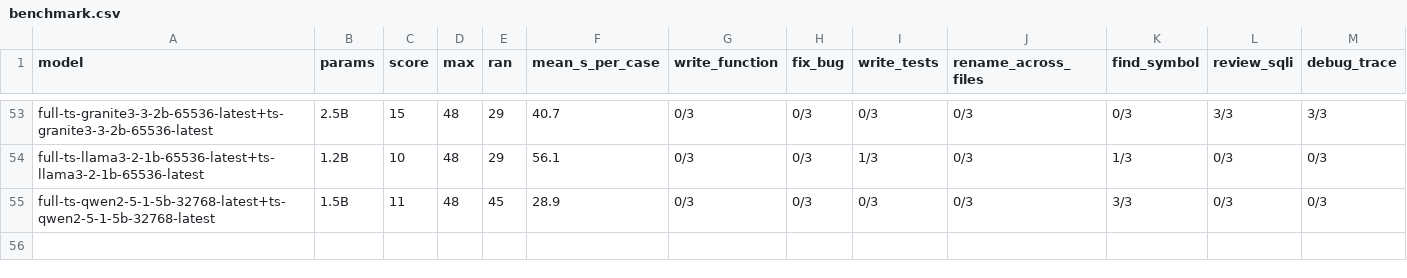
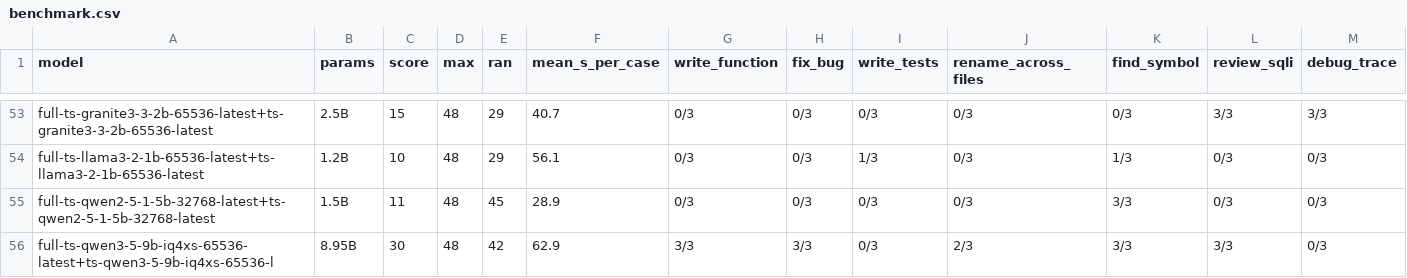
Before and after one commit to maxh8086/tokenfrugal, a CSV file: Benchmark/results/benchmark.csv, drawn as a sheet; only a part is shown, gaps mark what is left out; rows hold the shown columns only; the diff names each change by its address in the sheet, - before the commit and + after, or states it on an @@ line.

Commit message:
Add coding-suite dashboard to explorer; record coding and batch results
- build_report.py: load the latest realworld coding run per model
  (complete runs preferred) and render a "Coding (L1-L6)" table and
  pass-rate chart in explorer.html.
- Regenerate explorer.html and index.html.
- Add batch benchmark results, backups and coding JSON/CSV/MD outputs
  from the full-model run.

```diff
--- a/Benchmark/results/benchmark.csv
+++ b/Benchmark/results/benchmark.csv
+row 56: full-ts-qwen3-5-9b-iq4xs-65536-latest+ts-qwen3-5-9b-iq4xs-65536-l | 8.95B | 30 | 48 | 42 | 62.9 | 3/3 | 3/3 | 0/3 | 2/3 | 3/3 | 3/3 | 0/3
```
Also changed, not shown: 12 other files.
